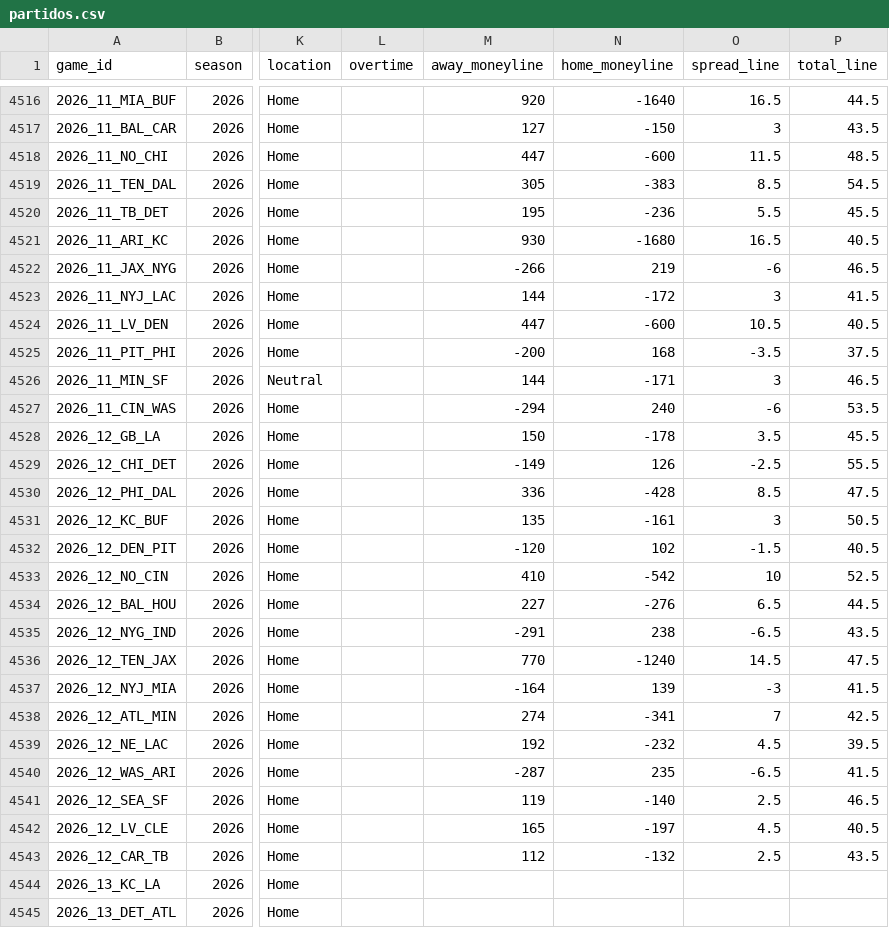
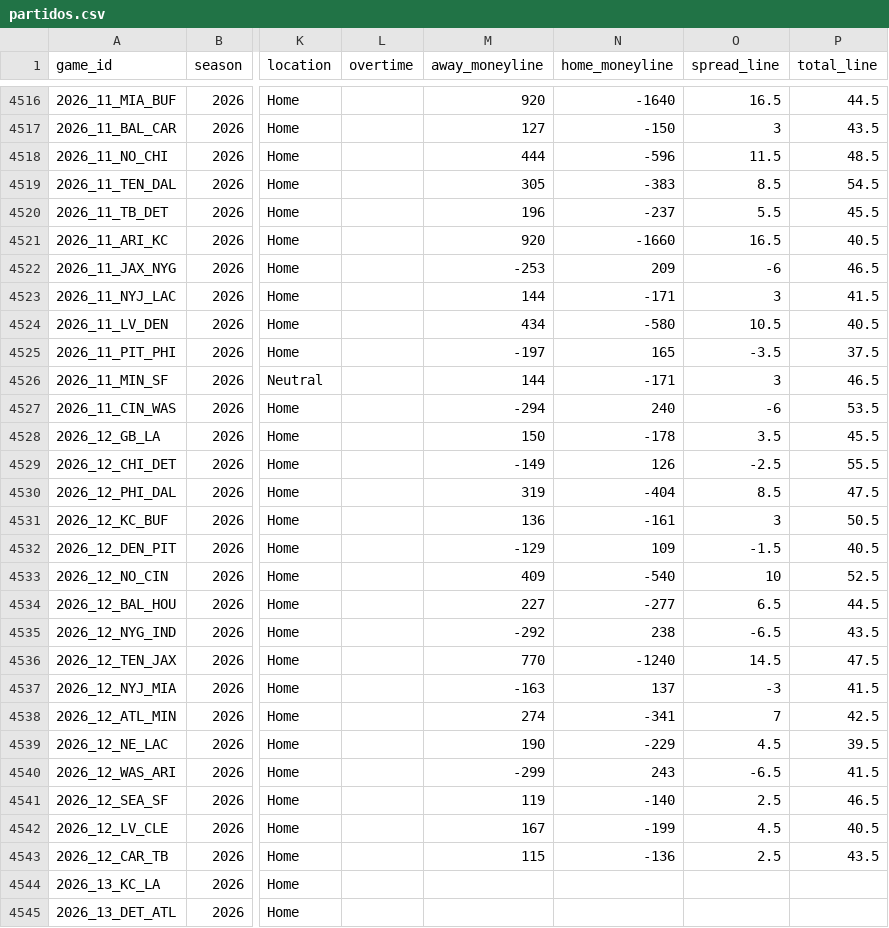
Before and after one commit to angel14-lab/simulador-nfl, a CSV file: datos/partidos.csv, drawn as a sheet; only a part is shown, gaps mark what is left out; the diff names each change by its address in the sheet, - before the commit and + after, or states it on an @@ line.

```diff
--- a/datos/partidos.csv
+++ b/datos/partidos.csv
-M4518 (away_moneyline): 447
+M4518 (away_moneyline): 444
-N4518 (home_moneyline): -600
+N4518 (home_moneyline): -596
-M4520 (away_moneyline): 195
+M4520 (away_moneyline): 196
-N4520 (home_moneyline): -236
+N4520 (home_moneyline): -237
-M4521 (away_moneyline): 930
+M4521 (away_moneyline): 920
-N4521 (home_moneyline): -1680
+N4521 (home_moneyline): -1660
-M4522 (away_moneyline): -266
+M4522 (away_moneyline): -253
-N4522 (home_moneyline): 219
+N4522 (home_moneyline): 209
-N4523 (home_moneyline): -172
+N4523 (home_moneyline): -171
-M4524 (away_moneyline): 447
+M4524 (away_moneyline): 434
-N4524 (home_moneyline): -600
+N4524 (home_moneyline): -580
-M4525 (away_moneyline): -200
+M4525 (away_moneyline): -197
-N4525 (home_moneyline): 168
+N4525 (home_moneyline): 165
-M4530 (away_moneyline): 336
+M4530 (away_moneyline): 319
-N4530 (home_moneyline): -428
+N4530 (home_moneyline): -404
-M4531 (away_moneyline): 135
+M4531 (away_moneyline): 136
-M4532 (away_moneyline): -120
+M4532 (away_moneyline): -129
-N4532 (home_moneyline): 102
+N4532 (home_moneyline): 109
-M4533 (away_moneyline): 410
+M4533 (away_moneyline): 409
-N4533 (home_moneyline): -542
+N4533 (home_moneyline): -540
-N4534 (home_moneyline): -276
+N4534 (home_moneyline): -277
-M4535 (away_moneyline): -291
+M4535 (away_moneyline): -292
-M4537 (away_moneyline): -164
+M4537 (away_moneyline): -163
-N4537 (home_moneyline): 139
+N4537 (home_moneyline): 137
-M4539 (away_moneyline): 192
+M4539 (away_moneyline): 190
-N4539 (home_moneyline): -232
+N4539 (home_moneyline): -229
-M4540 (away_moneyline): -287
+M4540 (away_moneyline): -299
-N4540 (home_moneyline): 235
+N4540 (home_moneyline): 243
-M4542 (away_moneyline): 165
+M4542 (away_moneyline): 167
-N4542 (home_moneyline): -197
+N4542 (home_moneyline): -199
-M4543 (away_moneyline): 112
+M4543 (away_moneyline): 115
-N4543 (home_moneyline): -132
+N4543 (home_moneyline): -136
```
